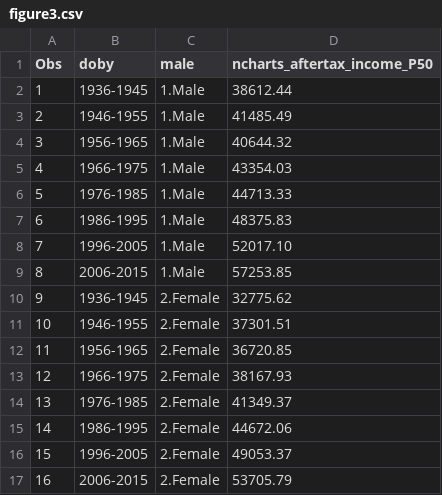
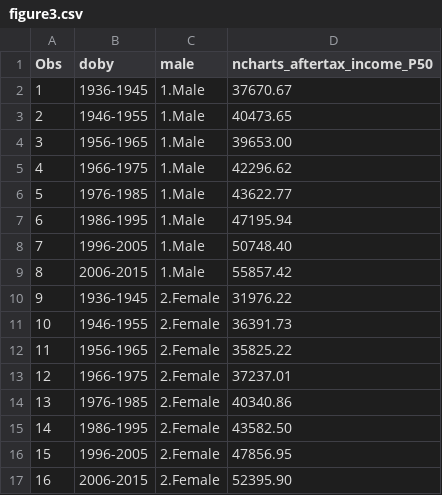
Before and after one commit to UI-Research/future_retirement_security, a CSV file: data/figure3.csv, drawn as a sheet.

```diff
--- a/data/figure3.csv
+++ b/data/figure3.csv
@@ -1,17 +1,17 @@
 "Obs","doby","male","ncharts_aftertax_income_P50"
-"1","1936-1945","1.Male",38612.44
-"2","1946-1955","1.Male",41485.49
-"3","1956-1965","1.Male",40644.32
-"4","1966-1975","1.Male",43354.03
-"5","1976-1985","1.Male",44713.33
-"6","1986-1995","1.Male",48375.83
-"7","1996-2005","1.Male",52017.10
-"8","2006-2015","1.Male",57253.85
-"9","1936-1945","2.Female",32775.62
-"10","1946-1955","2.Female",37301.51
-"11","1956-1965","2.Female",36720.85
-"12","1966-1975","2.Female",38167.93
-"13","1976-1985","2.Female",41349.37
-"14","1986-1995","2.Female",44672.06
-"15","1996-2005","2.Female",49053.37
-"16","2006-2015","2.Female",53705.79
+"1","1936-1945","1.Male",37670.67
+"2","1946-1955","1.Male",40473.65
+"3","1956-1965","1.Male",39653.00
+"4","1966-1975","1.Male",42296.62
+"5","1976-1985","1.Male",43622.77
+"6","1986-1995","1.Male",47195.94
+"7","1996-2005","1.Male",50748.40
+"8","2006-2015","1.Male",55857.42
+"9","1936-1945","2.Female",31976.22
+"10","1946-1955","2.Female",36391.73
+"11","1956-1965","2.Female",35825.22
+"12","1966-1975","2.Female",37237.01
+"13","1976-1985","2.Female",40340.86
+"14","1986-1995","2.Female",43582.50
+"15","1996-2005","2.Female",47856.95
+"16","2006-2015","2.Female",52395.90
```
Also changed, not shown: data/figure2.csv, data/figure3b.csv, 7 other files.
